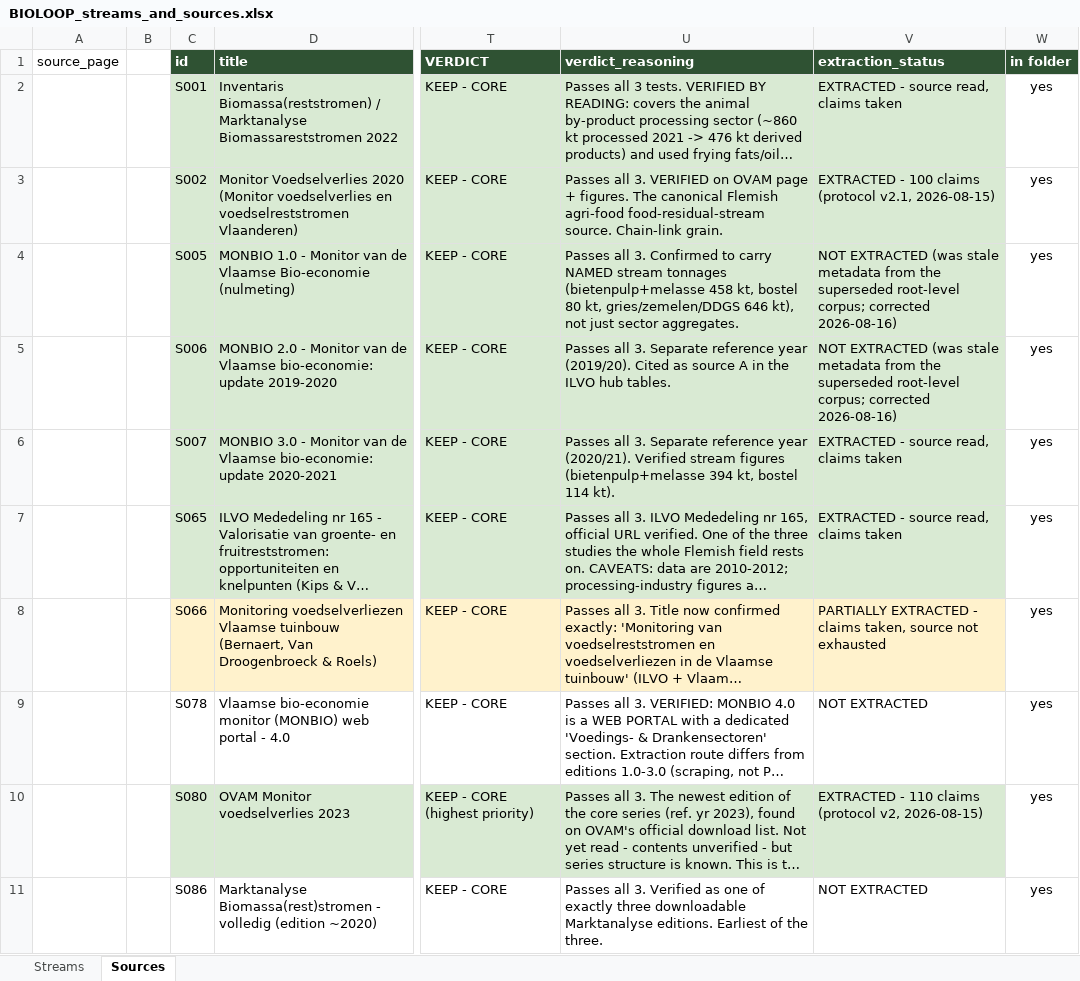
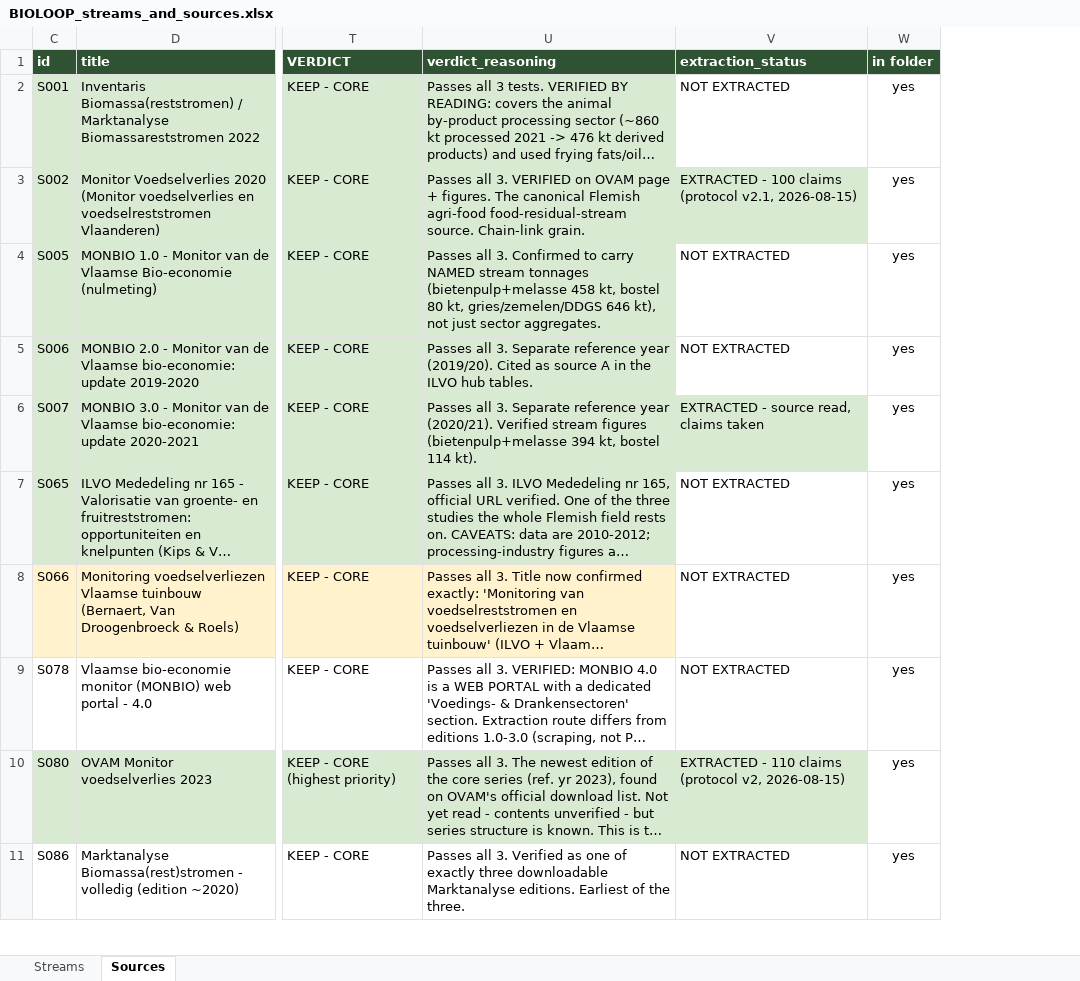
Before and after one commit to bramduthoo/BioLoop, an Excel workbook: database/register/BIOLOOP_streams_and_sources.xlsx, sheet Sources, drawn as a sheet; only a part is shown, gaps mark what is left out; long unchanged cells end in …; values as stored, in another font and other column widths than the file's, no borders; removed rows and columns are numbered as before the commit, all else as after; the diff covers the shown part only; the diff names each change by its address in the sheet, - before the commit and + after, or states it on an @@ line.

```diff
--- a/database/register/BIOLOOP_streams_and_sources.xlsx (sheet Sources)
+++ b/database/register/BIOLOOP_streams_and_sources.xlsx (sheet Sources)
@@ column A (source_page) hidden, empty @@
@@ column B hidden, empty @@
-V2 (extraction_status): EXTRACTED - source read, claims taken
+V2 (extraction_status): NOT EXTRACTED
-V2 fill: #D9EAD3
+V2 fill: none
-V4:V5 (extraction_status): NOT EXTRACTED (was stale metadata from the superseded root-level corpus; corrected 2026-08-16)
+V4:V5 (extraction_status): NOT EXTRACTED
-V4:V5 fill: #D9EAD3
+V4:V5 fill: none
-V7 (extraction_status): EXTRACTED - source read, claims taken
+V7 (extraction_status): NOT EXTRACTED
-V7 fill: #D9EAD3
+V7 fill: none
-V8 (extraction_status): PARTIALLY EXTRACTED - claims taken, source not exhausted
+V8 (extraction_status): NOT EXTRACTED
-V8 fill: #FFF2CC
+V8 fill: none
```
Also changed, not shown: 85 added rows, 3 edited cells and cell formats elsewhere in this sheet, sheet Streams, 5 other files.
